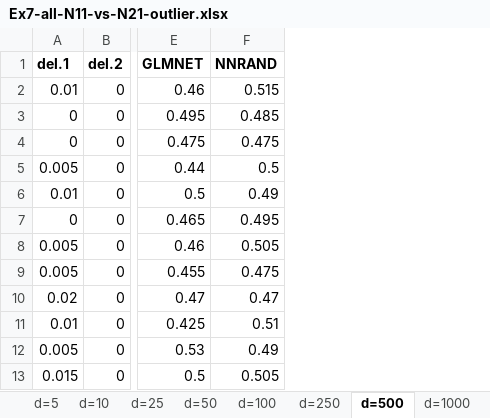
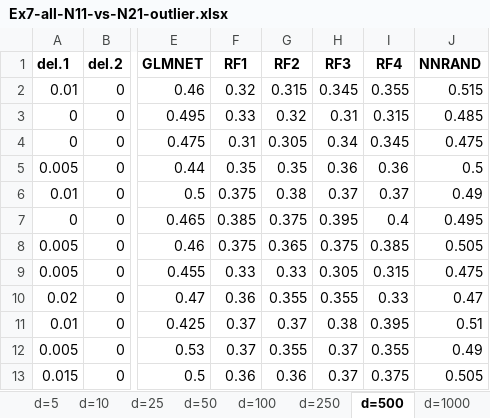
Before and after one commit to jyotishkarc/Classification-Summer-2022, an Excel workbook: Results/Simulated/Combined-delta-1,2,3-and-Pop/Ex7-all-N11-vs-N21-outlier.xlsx, sheet d=500, drawn as a sheet; only a part is shown, gaps mark what is left out; values as stored, in another font and other column widths than the file's, no borders; the diff names each change by its address in the sheet, - before the commit and + after, or states it on an @@ line.

```diff
--- a/Results/Simulated/Combined-delta-1,2,3-and-Pop/Ex7-all-N11-vs-N21-outlier.xlsx (sheet d=500)
+++ b/Results/Simulated/Combined-delta-1,2,3-and-Pop/Ex7-all-N11-vs-N21-outlier.xlsx (sheet d=500)
+column F (RF1), rows 2-13: 0.32 | 0.33 | 0.31 | 0.35 | 0.375 | 0.385 | 0.375 | 0.33 | 0.36 | 0.37 | 0.37 | 0.36
+column G (RF2), rows 2-13: 0.315 | 0.32 | 0.305 | 0.35 | 0.38 | 0.375 | 0.365 | 0.33 | 0.355 | 0.37 | 0.355 | 0.36
+column H (RF3), rows 2-13: 0.345 | 0.31 | 0.34 | 0.36 | 0.37 | 0.395 | 0.375 | 0.305 | 0.355 | 0.38 | 0.37 | 0.37
+column I (RF4), rows 2-13: 0.355 | 0.315 | 0.345 | 0.36 | 0.37 | 0.4 | 0.385 | 0.315 | 0.33 | 0.395 | 0.355 | 0.375
```
Also changed, not shown: sheet d=1000, sheet d=250, sheet d=100, sheet d=50, sheet d=25, sheet d=5, 1 more sheet.
